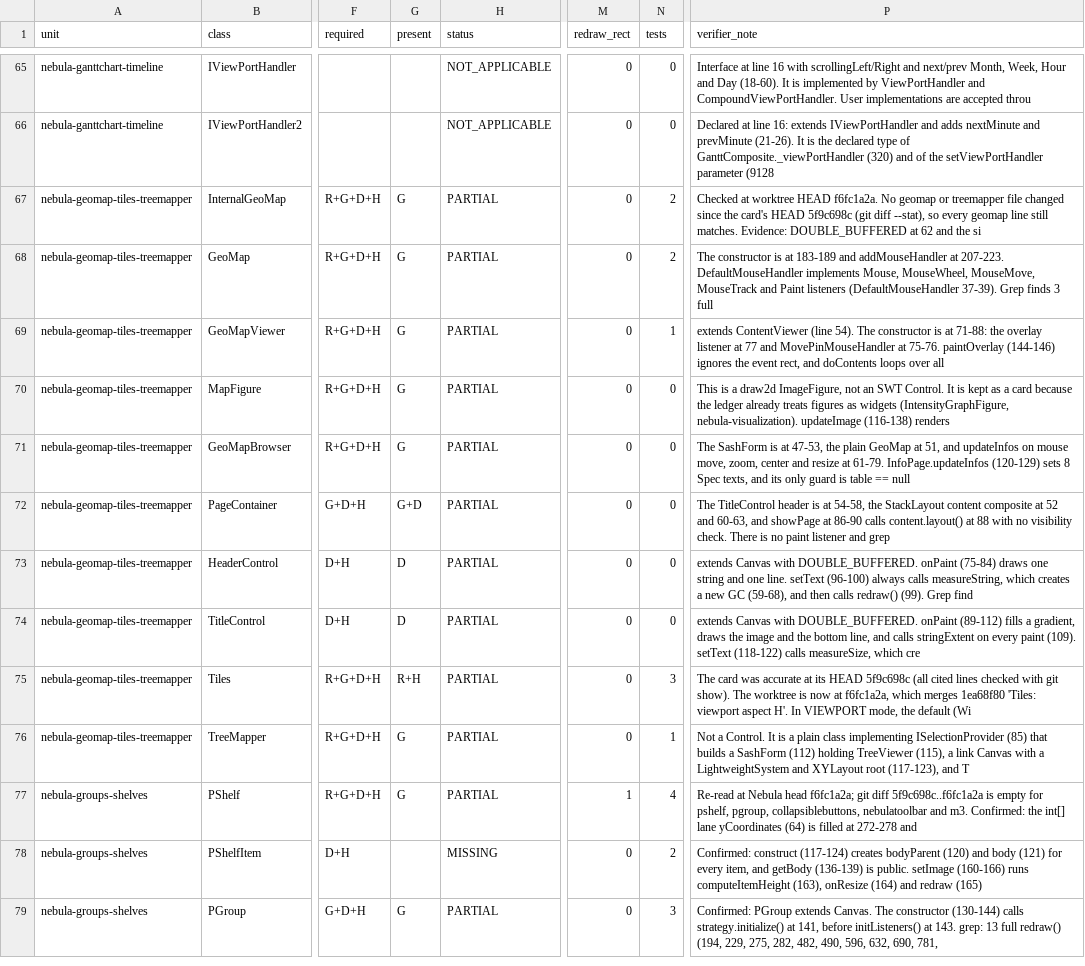
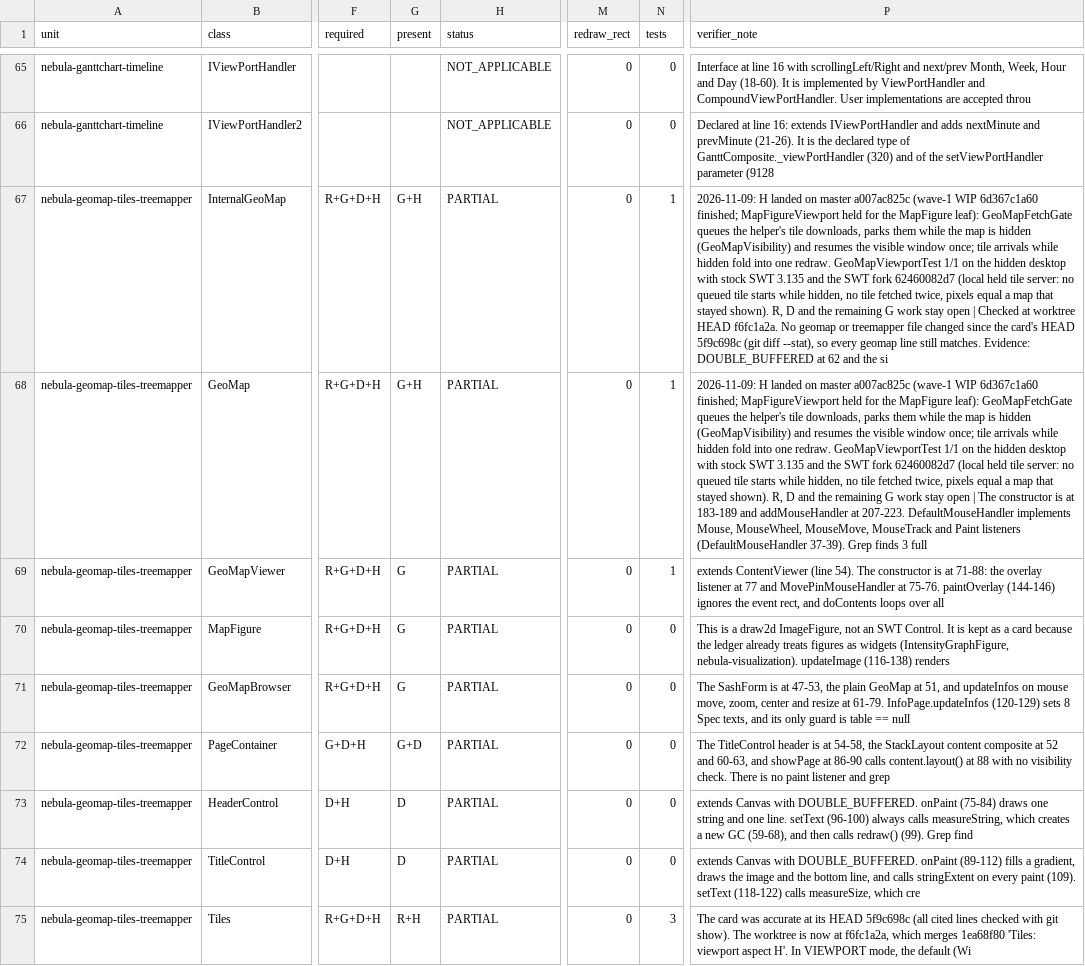
Before and after one commit to hsoliwal/nebula, a TSV file: docs/m3/every-widget/LEDGER.tsv, drawn as a sheet; only a part is shown, gaps mark what is left out; the shorter side is filled out with more unchanged rows; the diff names each change by its address in the sheet, - before the commit and + after, or states it on an @@ line.

Commit message:
geomap: no tile download starts while the map is hidden (every-widget wave 1, finished from WIP 6d367c1a60)
The wave-1 agent's geomap leaf (6d367c1a60, "WIP (unverified)", 3 javac errors, stopped by the account limit on
2026-10-24) is replayed onto master a007ac825c and finished for the SWT GeoMap:

- hooks the leaf was missing: GeoMapHelper.fetchGate (disposed with the helper), AsyncImage submits to the gate when
  there is one and exposes m3Tile/m3Stale, InternalGeoMap creates the GeoMapViewport after its paint listener and
  folds tile arrivals while hidden;
- GeoMapVisibility registers the PartVisible/PartHidden listeners first: on the SWT fork, adding them makes SWT
  measure the control (Control.getSize flushes a deferred resize), and the Resize sent then reached the viewport's
  listener before its constructor had finished (NullPointerException at construction and again at dispose);
- MapFigureViewport is held for the MapFigure leaf: without its hooks in MapFigure it would be dead code.

Stock GeoMap keeps every queued download running while hidden, and each finished download redraws the whole map.
Here a new tile waits in GeoMapFetchGate's FIFO and at most the stock 4 pool threads fetch in stock order while the
map is shown; while it is hidden no waiting tile starts (running downloads finish and their arrivals fold into one
redraw); the reveal drops waiting tiles no longer wanted and fetches the rest once.
-Dswt.widget.mode.GeoMap=original keeps the stock fetching.

GeoMapViewportTest (new, JUnit 4, needs a Display; a local HTTP tile server holds each download until released):
4 downloads running and more waiting; hiding parks the gate; releasing finishes the 4 with no redraw and no new
request; showing fetches the rest, no tile twice; the pixels then equal a map that stayed shown. 1/1 on stock SWT
3.135 and on the SWT fork 62460082d7 (the fork run found the construction re-entry above).

LEDGER.tsv: InternalGeoMap and GeoMap have G+H present.

```diff
--- a/docs/m3/every-widget/LEDGER.tsv
+++ b/docs/m3/every-widget/LEDGER.tsv
-G67:G68 (present): G
+G67:G68 (present): G+H
-N67:N68 (tests): 2
+N67:N68 (tests): 1
-P67 (verifier_note): Checked at…
+P67 (verifier_note): 2026-11-09: H landed on master a007ac825c (wave-1 WIP 6d367c1a60 finished; MapFigureViewport held for the MapFigure leaf): GeoMapFetchGate queues the helper's tile downloads, parks them while the map is hidden (GeoMapVisibility) and resumes the visible window once; tile arrivals while hidden fold into one redraw. GeoMapViewportTest 1/1 on the hidden desktop with stock SWT 3.135 and the SWT fork 62460082d7 (local held tile server: no queued tile starts while hidden, no tile fetched twice, pixels equal a map that stayed shown). R, D and the remaining G work stay open | Checked at…
-P68 (verifier_note): The constructor…
+P68 (verifier_note): 2026-11-09: H landed on master a007ac825c (wave-1 WIP 6d367c1a60 finished; MapFigureViewport held for the MapFigure leaf): GeoMapFetchGate queues the helper's tile downloads, parks them while the map is hidden (GeoMapVisibility) and resumes the visible window once; tile arrivals while hidden fold into one redraw. GeoMapViewportTest 1/1 on the hidden desktop with stock SWT 3.135 and the SWT fork 62460082d7 (local held tile server: no queued tile starts while hidden, no tile fetched twice, pixels equal a map that stayed shown). R, D and the remaining G work stay open | The constructor…
```
Also changed, not shown: 9 other files.
